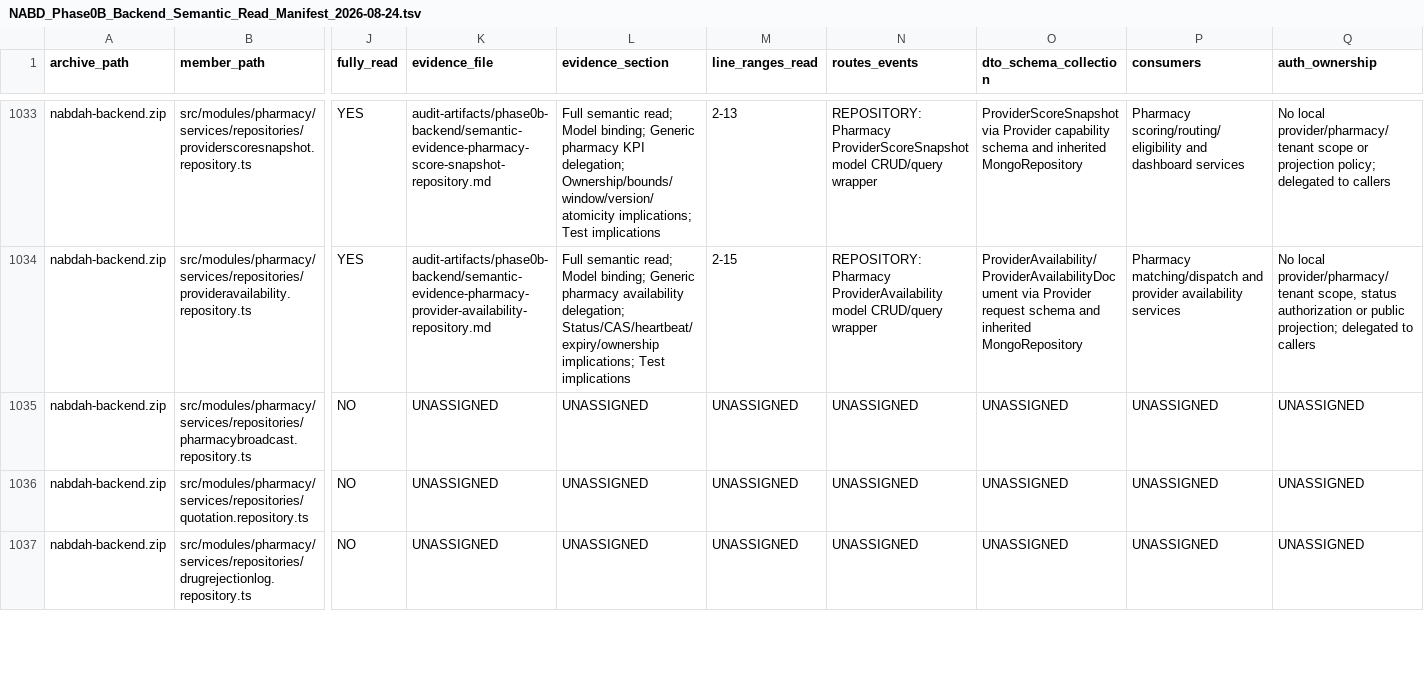
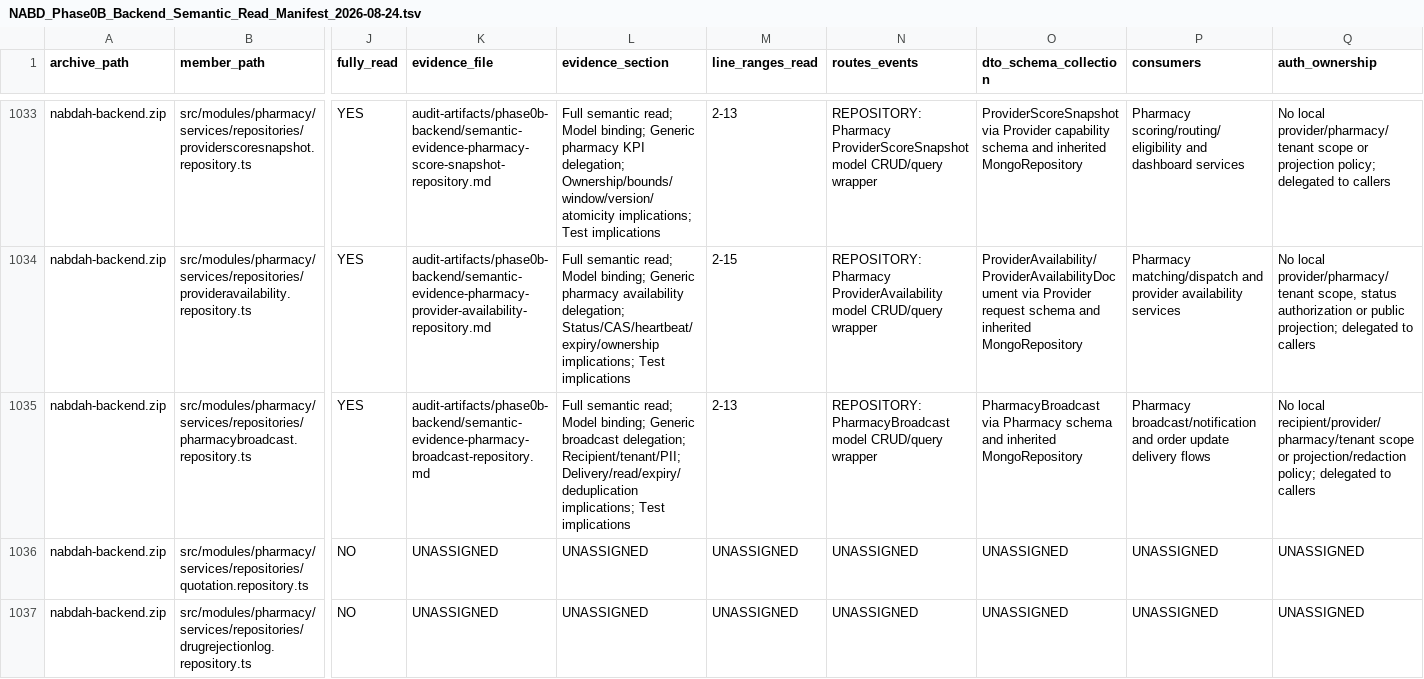
Before and after one commit to obaid08642-ops/new, a TSV file: audit-artifacts/phase0b-backend/NABD_Phase0B_Backend_Semantic_Read_Manifest_2026-08-24.tsv, drawn as a sheet; only a part is shown, gaps mark what is left out; the diff covers the shown part only; the diff names each change by its address in the sheet, - before the commit and + after, or states it on an @@ line.

Commit message:
audit: document pharmacy broadcast repository

```diff
--- a/audit-artifacts/phase0b-backend/NABD_Phase0B_Backend_Semantic_Read_Manifest_2026-08-24.tsv
+++ b/audit-artifacts/phase0b-backend/NABD_Phase0B_Backend_Semantic_Read_Manifest_2026-08-24.tsv
-J1035 (fully_read): NO
+J1035 (fully_read): YES
-K1035 (evidence_file): UNASSIGNED
+K1035 (evidence_file): audit-artifacts/phase0b-backend/semantic-evidence-pharmacy-broadcast-repository.md
-L1035 (evidence_section): UNASSIGNED
+L1035 (evidence_section): Full semantic read; Model binding; Generic broadcast delegation; Recipient/tenant/PII; Delivery/read/expiry/deduplication implications; Test implications
-M1035 (line_ranges_read): UNASSIGNED
+M1035 (line_ranges_read): 2-13
-N1035 (routes_events): UNASSIGNED
+N1035 (routes_events): REPOSITORY: PharmacyBroadcast model CRUD/query wrapper
-O1035 (dto_schema_collection): UNASSIGNED
+O1035 (dto_schema_collection): PharmacyBroadcast via Pharmacy schema and inherited MongoRepository
-P1035 (consumers): UNASSIGNED
+P1035 (consumers): Pharmacy broadcast/notification and order update delivery flows
-Q1035 (auth_ownership): UNASSIGNED
+Q1035 (auth_ownership): No local recipient/provider/pharmacy/tenant scope or projection/redaction policy; delegated to callers
```
Also changed, not shown: 4 edited cells elsewhere in this file, 2 other files.
